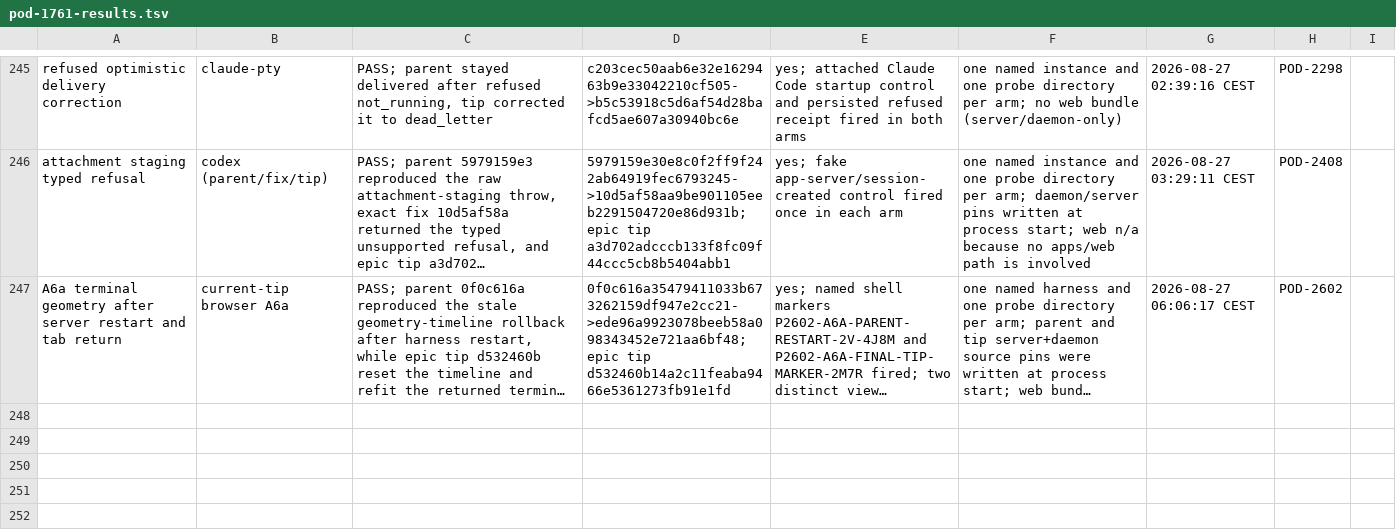
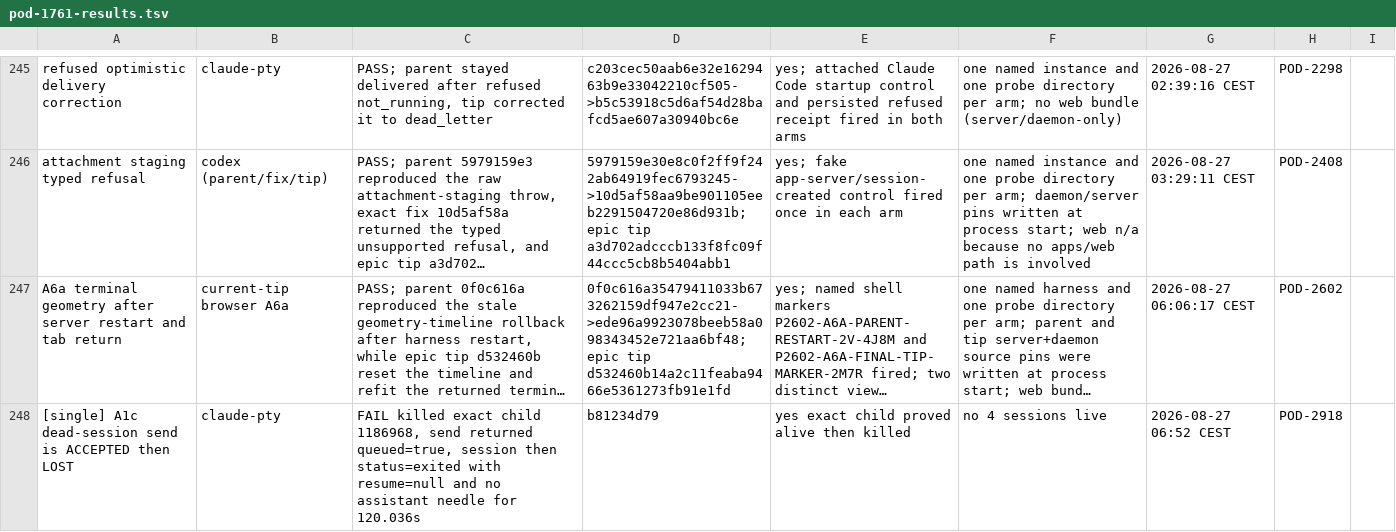
Before and after one commit to madeinorbit/podium, a TSV file: docs/plans/pod-1761-results.tsv, drawn as a sheet; only a part is shown, gaps mark what is left out; long unchanged cells end in …; the diff names each change by its address in the sheet, - before the commit and + after, or states it on an @@ line.

Commit message:
docs(plans): decision 21 resolved — claude A1c is a genuine lost message
The separating observation came back negative: killed the exact child,
send returned queued=true, session then showed status=exited with
resume=null and no needle for 120s. Accepted, queued, delivered nowhere.

Not the persistence feature working — a message queued against a session
that can never come back, and arguably worse than a refusal because the
user is told queued and never told otherwise.

The criterion was right and the product is wrong. A1c is now the most
important of POD-2921's three main-baseline cells.

Podium-Issue: POD-1761

```diff
--- a/docs/plans/pod-1761-results.tsv
+++ b/docs/plans/pod-1761-results.tsv
+row 248: [single] A1c dead-session send is ACCEPTED then LOST | claude-pty | FAIL killed exact child 1186968, send returned queued=true, session then status=exited with resume=null and no assistant needle for 120.036s | b81234d79 | yes exact child proved alive then killed | no 4 sessions live | 2026-08-27 06:52 CEST | POD-2918
```
Also changed, not shown: 1 other file.
